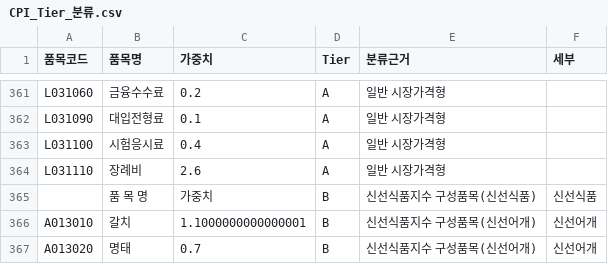
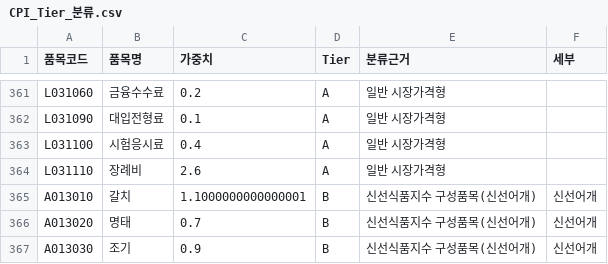
Before and after one commit to jinbala-JWS/JWS-web-DB-Projects, a CSV file: CPI/CPI_Tier_분류.csv, drawn as a sheet; only a part is shown, gaps mark what is left out; the shorter side is filled out with more unchanged rows.

Commit message:
Tier A/B 데이터 매칭 확인 + 4-Tier 전체 종합 현황 문서 추가
- CPI_Tier_분류.csv 데이터 오류 수정: 신선식품 섹션 헤더가 가짜 B품목
  1개로 잘못 들어가 있던 것 제거 (459 -> 458개가 정확한 총품목수)
- Tier A(363개, 가중치757.0)/B(55개, 37.9) 전부 공식 KOSIS 데이터와
  100% 매칭 확인 (자체 히스토리 완비, 설계상 외부데이터 불필요)
- 프로젝트_현황_종합.md 신규: 4-Tier 전체를 가중치 기준으로 한눈에
  보는 종합표 + Tier별 데이터/모델링 상태 + 공통 다음단계 정리
  (모델링은 4개 Tier 전부 아직 미착수임을 명시)

```diff
--- a/CPI/CPI_Tier_분류.csv
+++ b/CPI/CPI_Tier_분류.csv
@@ -364,3 +364,2 @@
 "L031110","장례비","2.6","A","일반 시장가격형",""
-"","품 목 명","가중치","B","신선식품지수 구성품목(신선식품)","신선식품"
 "A013010","갈치","1.1000000000000001","B","신선식품지수 구성품목(신선어개)","신선어개"
```
Also changed, not shown: 1 other file.
